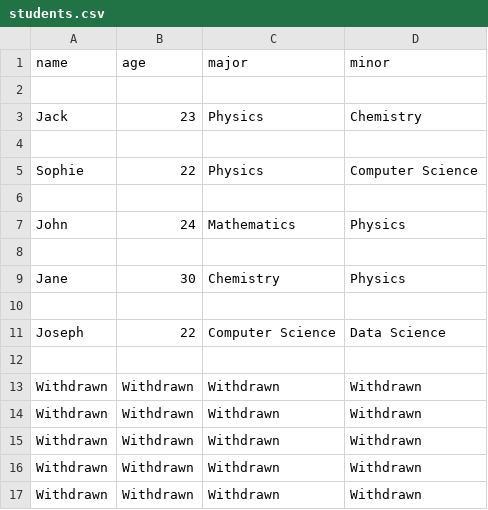
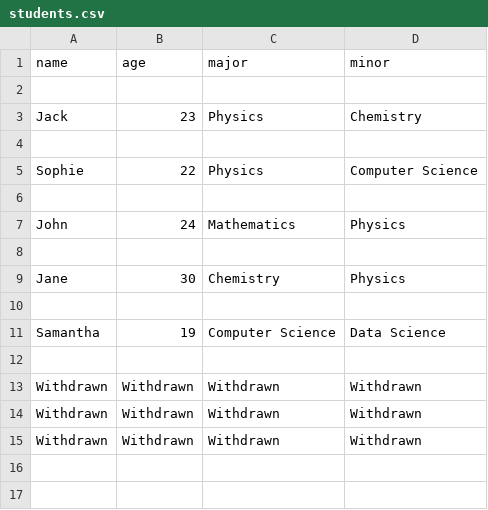
Before and after one commit to FelixChan96/Data-Transformation-and-Visualisation, a CSV file: students.csv, drawn as a sheet.

Commit message:
Update students.csv

```diff
--- a/students.csv
+++ b/students.csv
@@ -10,6 +10,4 @@ Jane,30,Chemistry,Physics
 
-Joseph,22,Computer Science,Data Science
+Samantha,19,Computer Science,Data Science
 
-Withdrawn,Withdrawn,Withdrawn,Withdrawn
-Withdrawn,Withdrawn,Withdrawn,Withdrawn
 Withdrawn,Withdrawn,Withdrawn,Withdrawn
```
